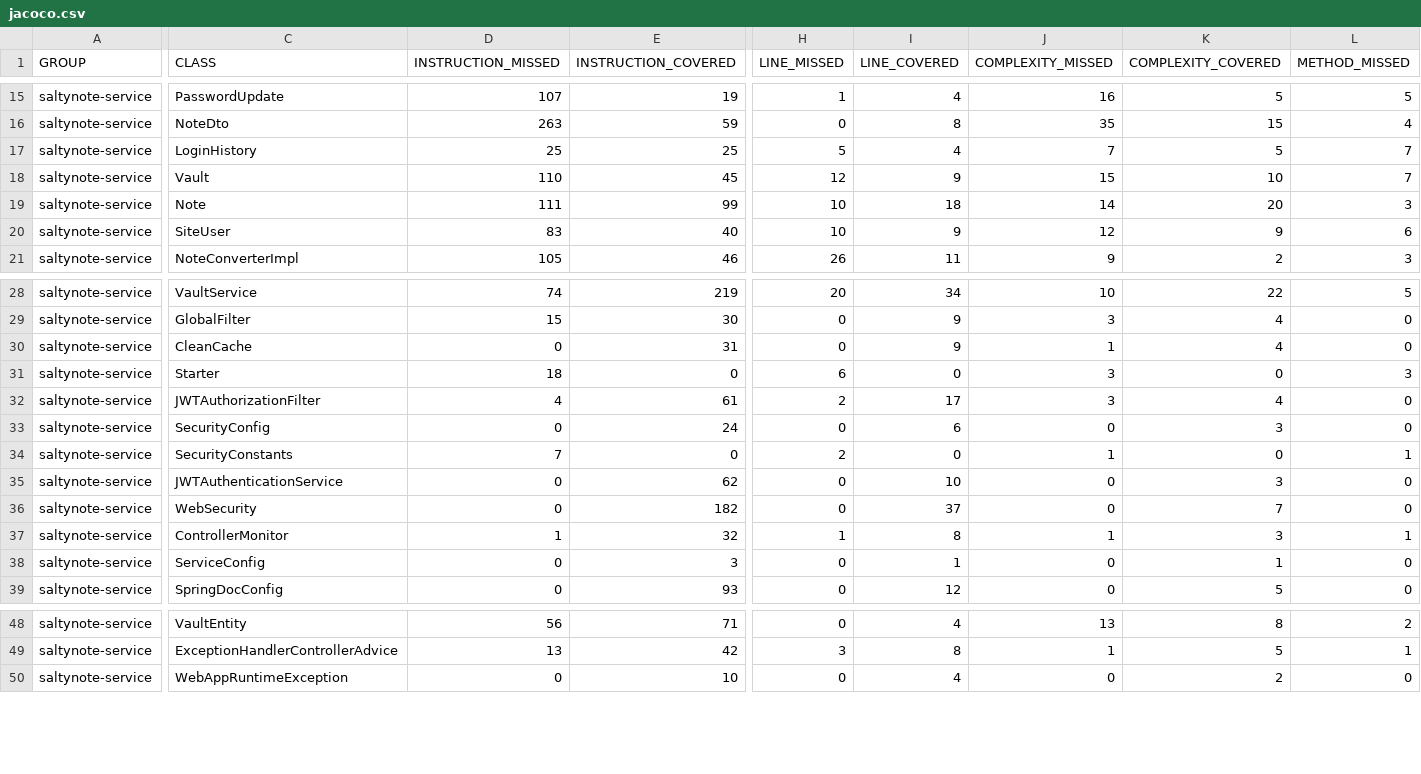
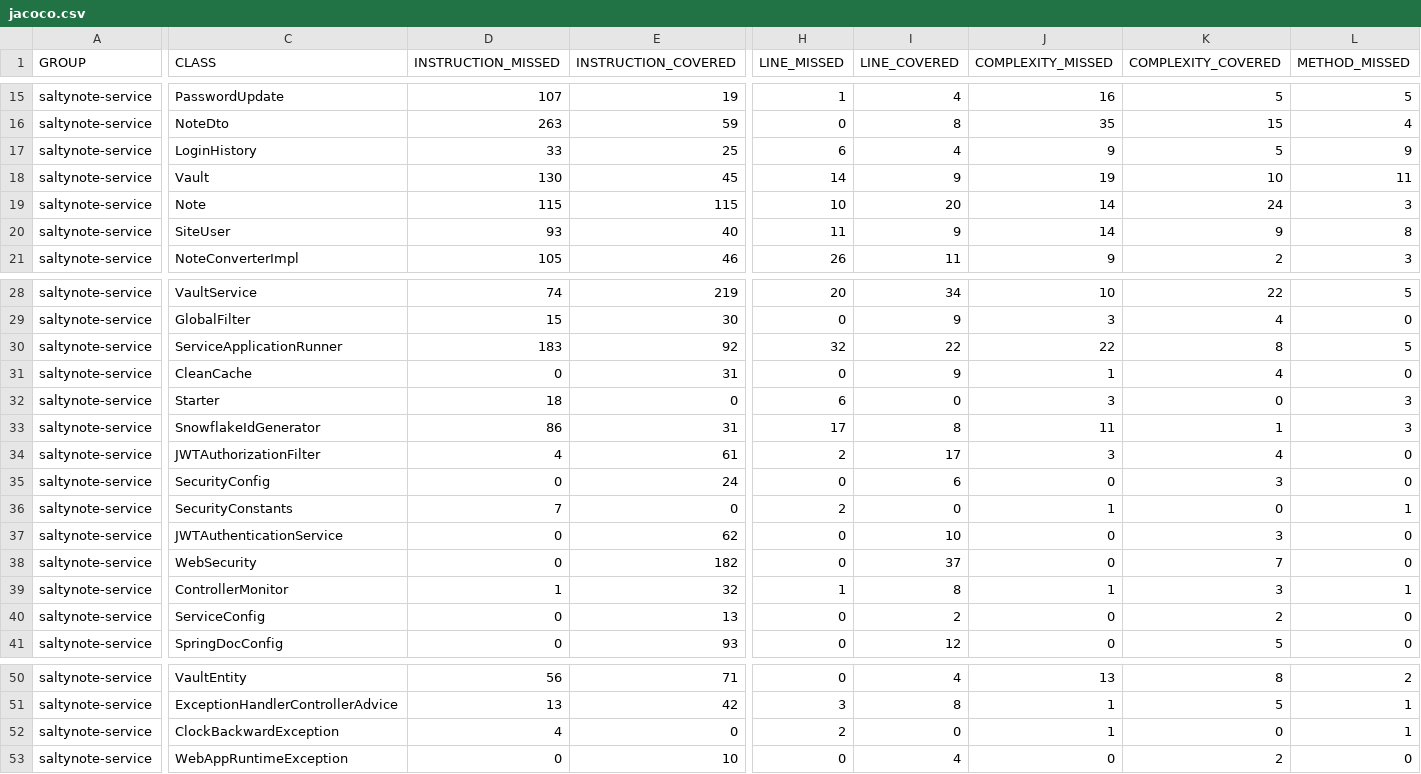
Before and after one commit to SaltyNote/saltynote-service, a CSV file: jacoco/jacoco.csv, drawn as a sheet; only a part is shown, gaps mark what is left out; addresses are those after the commit; rows hold the shown columns only; the diff covers the shown part only; the diff names each change by its address in the sheet, - before the commit and + after, or states it on an @@ line.

```diff
--- a/jacoco/jacoco.csv
+++ b/jacoco/jacoco.csv
-D17 (INSTRUCTION_MISSED): 25
+D17 (INSTRUCTION_MISSED): 33
-H17 (LINE_MISSED): 5
+H17 (LINE_MISSED): 6
-J17 (COMPLEXITY_MISSED): 7
+J17 (COMPLEXITY_MISSED): 9
-L17 (METHOD_MISSED): 7
+L17 (METHOD_MISSED): 9
-D18 (INSTRUCTION_MISSED): 110
+D18 (INSTRUCTION_MISSED): 130
-H18 (LINE_MISSED): 12
+H18 (LINE_MISSED): 14
-J18 (COMPLEXITY_MISSED): 15
+J18 (COMPLEXITY_MISSED): 19
-L18 (METHOD_MISSED): 7
+L18 (METHOD_MISSED): 11
-D19 (INSTRUCTION_MISSED): 111
+D19 (INSTRUCTION_MISSED): 115
-E19 (INSTRUCTION_COVERED): 99
+E19 (INSTRUCTION_COVERED): 115
-I19 (LINE_COVERED): 18
+I19 (LINE_COVERED): 20
-K19 (COMPLEXITY_COVERED): 20
+K19 (COMPLEXITY_COVERED): 24
-D20 (INSTRUCTION_MISSED): 83
+D20 (INSTRUCTION_MISSED): 93
-H20 (LINE_MISSED): 10
+H20 (LINE_MISSED): 11
-J20 (COMPLEXITY_MISSED): 12
+J20 (COMPLEXITY_MISSED): 14
-L20 (METHOD_MISSED): 6
+L20 (METHOD_MISSED): 8
+row 30: saltynote-service | ServiceApplicationRunner | 183 | 92 | 32 | 22 | 22 | 8 | 5
+row 33: saltynote-service | SnowflakeIdGenerator | 86 | 31 | 17 | 8 | 11 | 1 | 3
-E40 (INSTRUCTION_COVERED): 3
+E40 (INSTRUCTION_COVERED): 13
-I40 (LINE_COVERED): 1
+I40 (LINE_COVERED): 2
-K40 (COMPLEXITY_COVERED): 1
+K40 (COMPLEXITY_COVERED): 2
+row 52: saltynote-service | ClockBackwardException | 4 | 0 | 2 | 0 | 1 | 0 | 1
```
Also changed, not shown: 2 edited cells elsewhere in this file, 30 other files.
